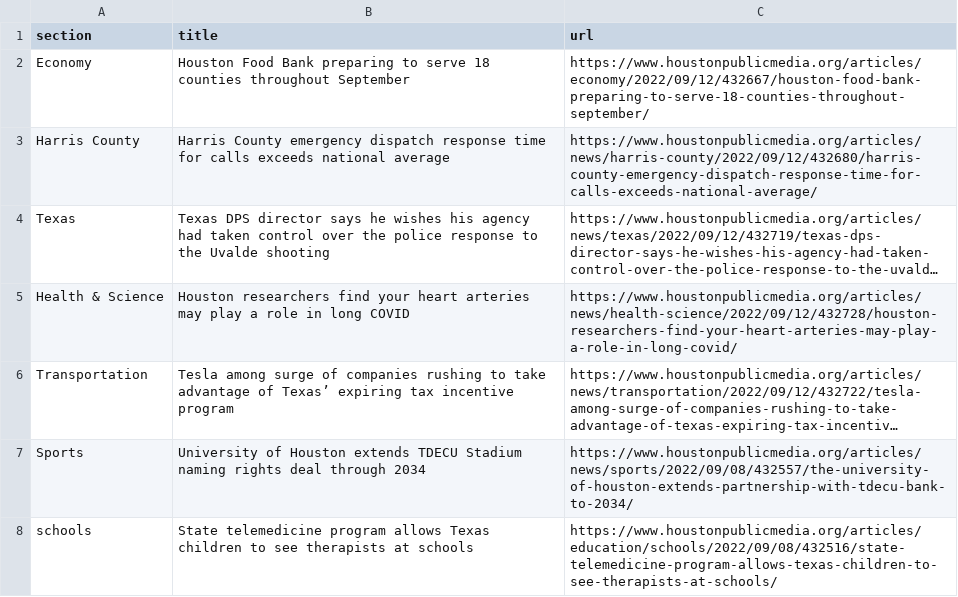
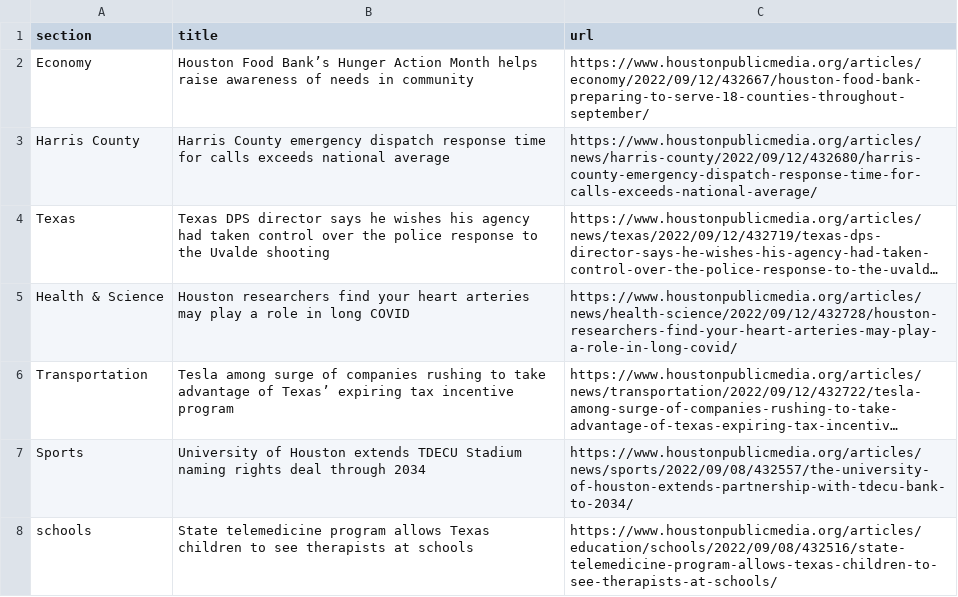
Before and after one commit to naokatoh/auto-scraper, a CSV file: npr.csv, drawn as a sheet; only a part is shown; long unchanged cells end in ….

```diff
--- a/npr.csv
+++ b/npr.csv
@@ -1,3 +1,3 @@
 section,title,url
-Economy,Houston Food Bank preparing to serve 18 counties throughout September,https://www.houstonpublicmedia.org/articles/economy/2022/09/12/432667/houston-food-bank-preparing-to-serve-18-counties-throughout-september/
+Economy,Houston Food Bank’s Hunger Action Month helps raise awareness of needs in community,https://www.houstonpublicmedia.org/articles/economy/2022/09/12/432667/houston-food-bank-preparing-to-serve-18-counties-throughout-september/
 Harris County,Harris County emergency dispatch response time for calls exceeds national average,https://www.houstonpublicmedia.org/articles/news/harris-county/2022/09/12/432680/harris-county-emergency-dispatch-response-time-for-calls-exceeds-national-average/
```
